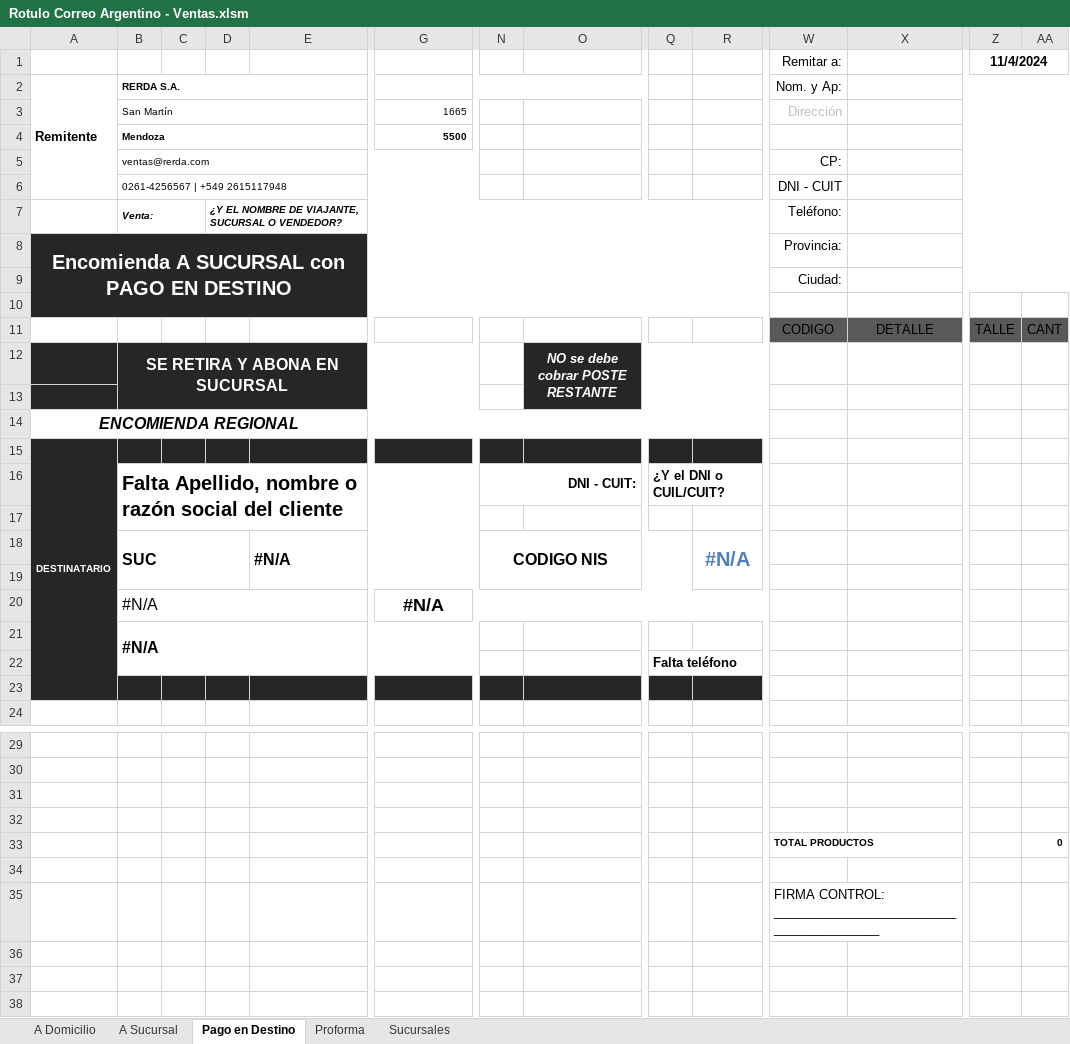
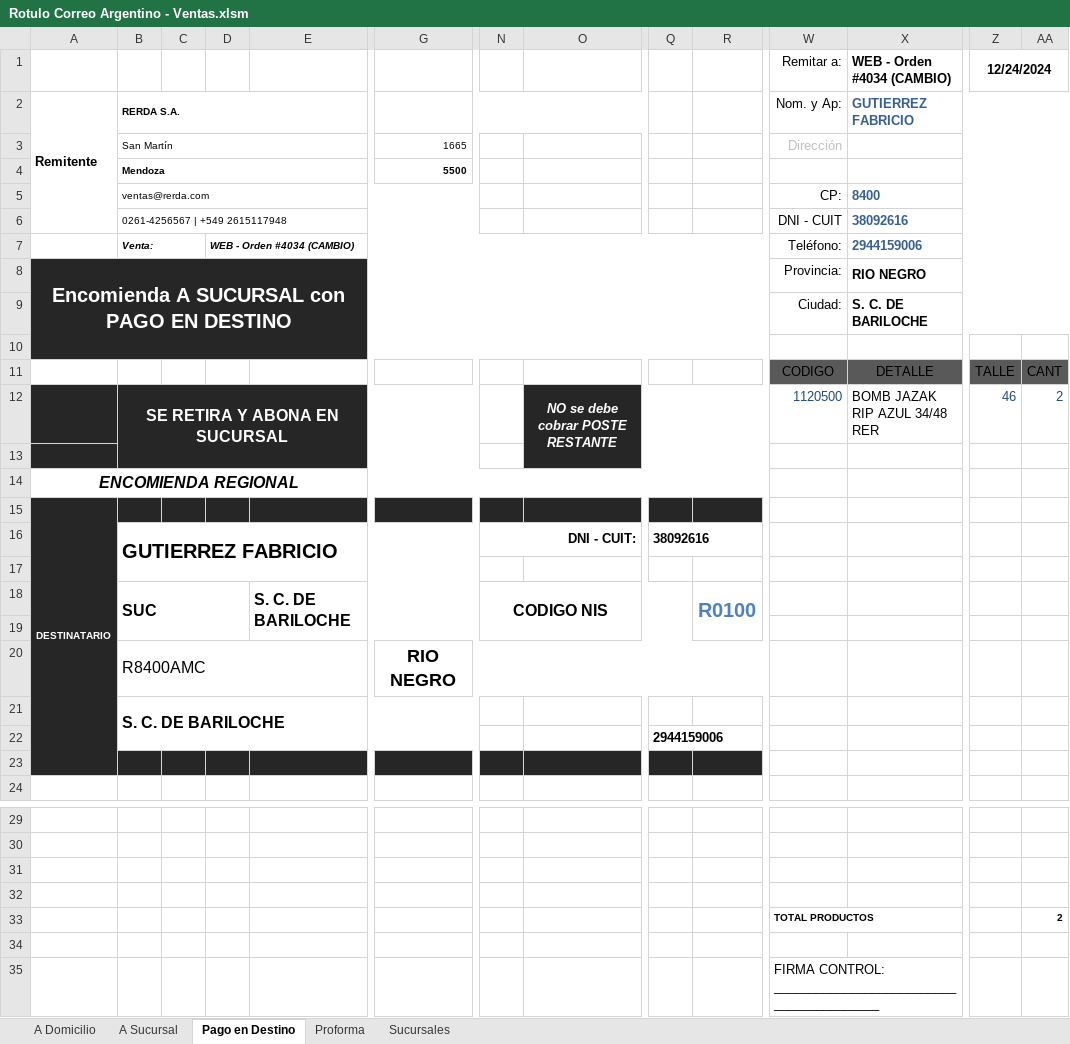
Before and after one commit to edgardoraul/Planilla-Viajantes, an Excel workbook: Rotulo Correo Argentino - Ventas.xlsm, sheet Pago en Destino, drawn as a sheet; only a part is shown, gaps mark what is left out; values as stored, in another font and other column widths than the file's, no borders; charts and pictures and table styles not drawn; removed rows and columns are numbered as before the commit, all else as after; rows hold the shown columns only; the diff names each change by its address in the sheet, - before the commit and + after, or states it on an @@ line.

```diff
--- a/Rotulo Correo Argentino - Ventas.xlsm (sheet Pago en Destino)
+++ b/Rotulo Correo Argentino - Ventas.xlsm (sheet Pago en Destino)
-row 1:  |  |  |  |  |  |  |  |  |  | Remitar a: |  | 11/4/2024
+row 1:  |  |  |  |  |  |  |  |  |  | Remitar a: | WEB - Orden #4034 (CAMBIO) | 12/24/2024
-X2: (empty)
+X2: GUTIERREZ FABRICIO
-X5: (empty)
+X5: 8400
-X6: (empty)
+X6: 38092616
-D7: ¿Y EL NOMBRE DE VIAJANTE, SUCURSAL O VENDEDOR?
+D7: WEB - Orden #4034 (CAMBIO)
-X7: (empty)
+X7: 2944159006
-X8: (empty)
+X8: RIO NEGRO
-X9: (empty)
+X9: S. C. DE BARILOCHE
-row 12:  | SE RETIRA Y ABONA EN SUCURSAL |  |  |  |  |  | NO se debe cobrar POSTE RESTANTE
+row 12:  | SE RETIRA Y ABONA EN SUCURSAL |  |  |  |  |  | NO se debe cobrar POSTE RESTANTE |  |  | 1120500 | BOMB JAZAK RIP AZUL 34/48 RER | 46 | 2
-row 16:  | Falta Apellido, nombre o razón social del cliente |  |  |  |  | DNI - CUIT: |  | ¿Y el DNI o CUIL/CUIT?
+row 16:  | GUTIERREZ FABRICIO |  |  |  |  | DNI - CUIT: |  | 38092616
-E18: #N/A
+E18: S. C. DE BARILOCHE
-R18: #N/A
+R18: R0100
-row 20:  | #N/A |  |  |  | #N/A
+row 20:  | R8400AMC |  |  |  | RIO NEGRO
-B21: #N/A
+B21: S. C. DE BARILOCHE
-Q22: Falta teléfono
+Q22: 2944159006
-AA33: 0
+AA33: 2
```
Also changed, not shown: sheet A Domicilio, sheet A Sucursal, sheet Proforma.
